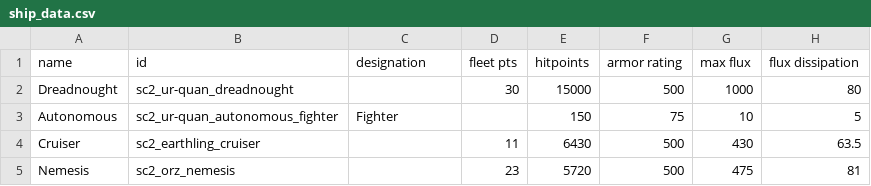
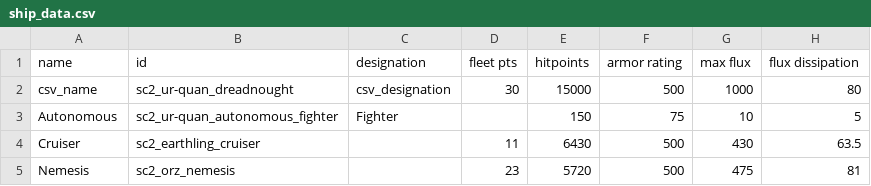
Before and after one commit to Trylobot/ss-sc2, a CSV file: data/hulls/ship_data.csv, drawn as a sheet; only a part is shown; the diff names each change by its address in the sheet, - before the commit and + after, or states it on an @@ line.

```diff
--- a/data/hulls/ship_data.csv
+++ b/data/hulls/ship_data.csv
-A2 (name): Dreadnought
+A2 (name): csv_name
-C2 (designation): (empty)
+C2 (designation): csv_designation
```
Also changed, not shown: 9 other files.
